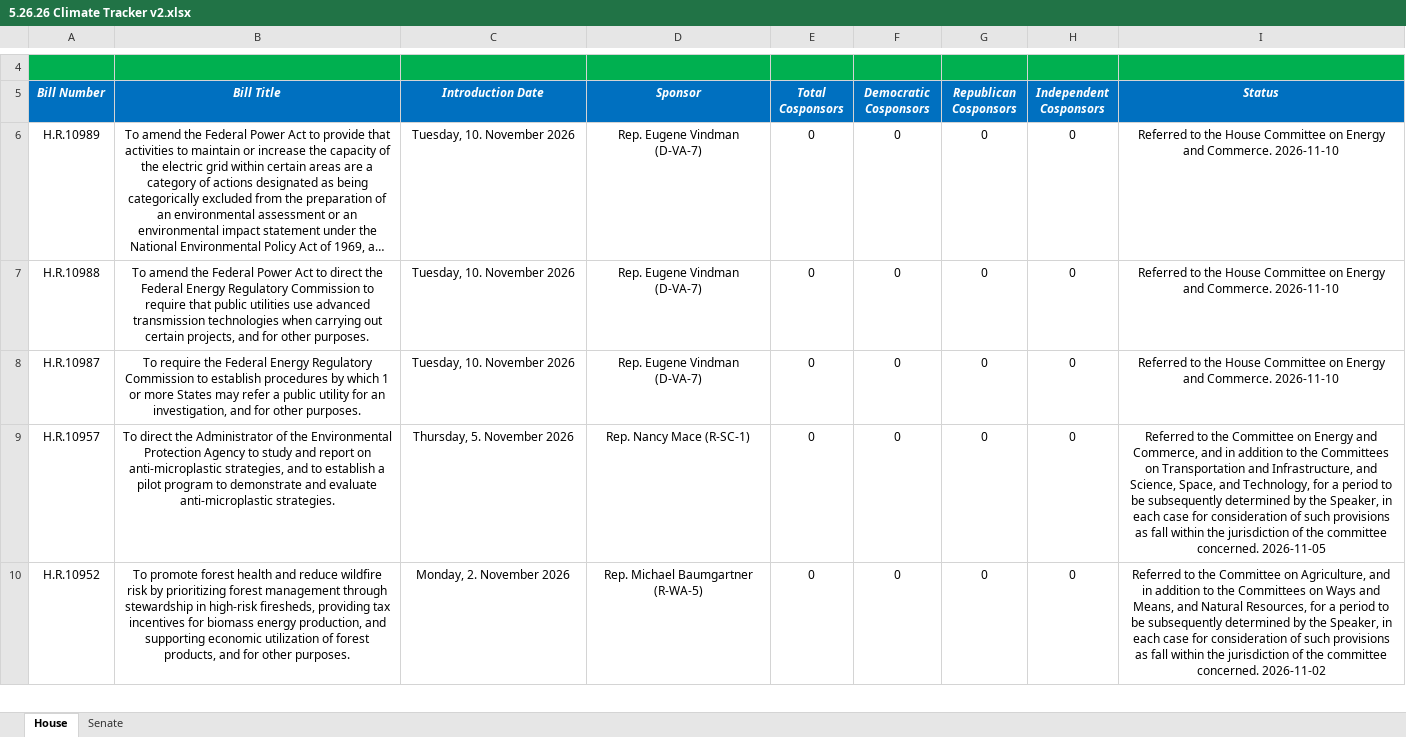
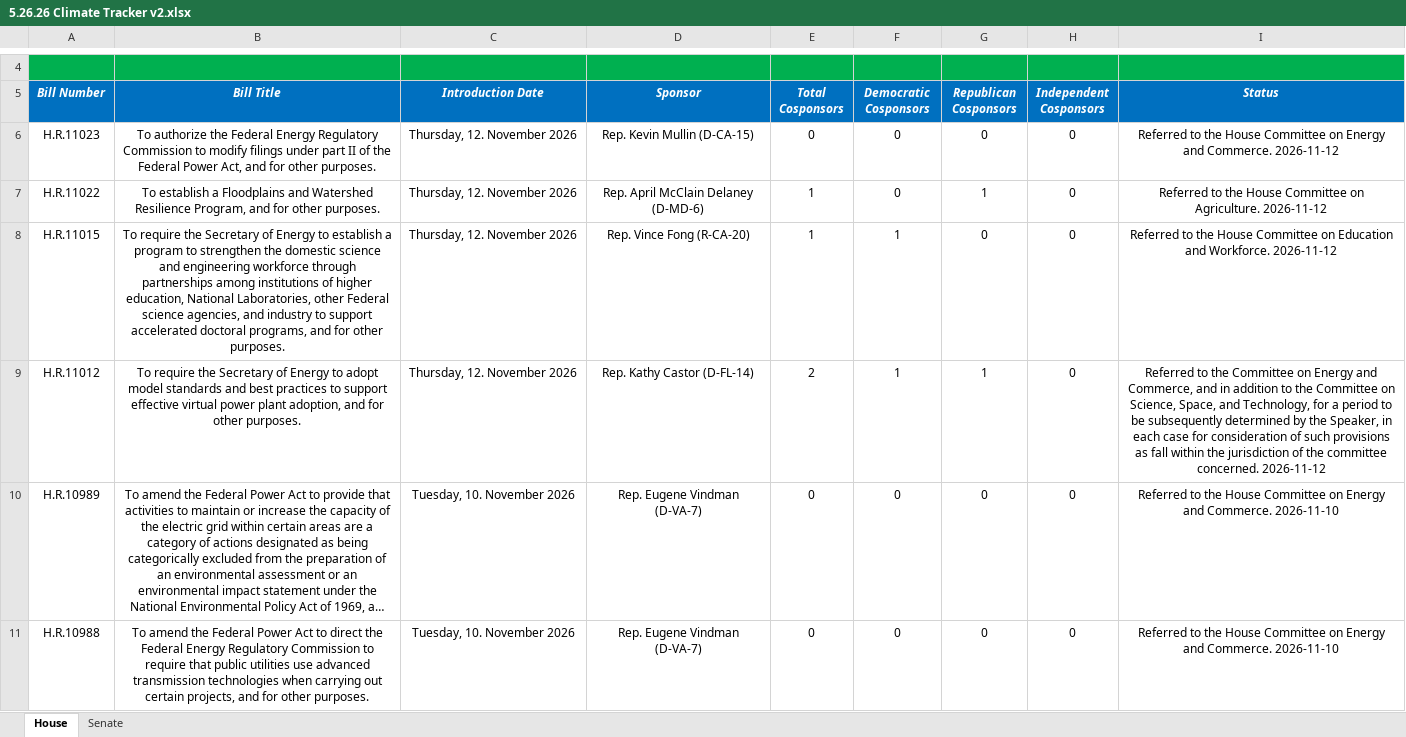
Before and after one commit to wmktaylor1549/congress-digest, an Excel workbook: 5.26.26 Climate Tracker v2.xlsx, sheet House, drawn as a sheet; only a part is shown, gaps mark what is left out; the shorter side is filled out with more unchanged rows; long unchanged cells end in …; values as stored, in another font and other column widths than the file's, no borders; conditional formats and table styles not drawn; the diff names each change by its address in the sheet, - before the commit and + after, or states it on an @@ line.

```diff
--- a/5.26.26 Climate Tracker v2.xlsx (sheet House)
+++ b/5.26.26 Climate Tracker v2.xlsx (sheet House)
+row 6: H.R.11023 | To authorize the Federal Energy Regulatory Commission to modify filings under part II of the Federal Power Act, and for other purposes. | Thursday, 12. November 2026 | Rep. Kevin Mullin (D-CA-15) | 0 | 0 | 0 | 0 | Referred to the House Committee on Energy and Commerce. 2026-11-12
+row 7: H.R.11022 | To establish a Floodplains and Watershed Resilience Program, and for other purposes. | Thursday, 12. November 2026 | Rep. April McClain Delaney (D-MD-6) | 1 | 0 | 1 | 0 | Referred to the House Committee on Agriculture. 2026-11-12
+row 8: H.R.11015 | To require the Secretary of Energy to establish a program to strengthen the domestic science and engineering workforce through partnerships among institutions of higher education, National Laboratories, other Federal science agencies, and industry to support accelerated doctoral programs, and for other purposes. | Thursday, 12. November 2026 | Rep. Vince Fong (R-CA-20) | 1 | 1 | 0 | 0 | Referred to the House Committee on Education and Workforce. 2026-11-12
+row 9: H.R.11012 | To require the Secretary of Energy to adopt model standards and best practices to support effective virtual power plant adoption, and for other purposes. | Thursday, 12. November 2026 | Rep. Kathy Castor (D-FL-14) | 2 | 1 | 1 | 0 | Referred to the Committee on Energy and Commerce, and in addition to the Committee on Science, Space, and Technology, for a period to be subsequently determined by the Speaker, in each case for consideration of such provisions as fall within the jurisdiction of the committee concerned. 2026-11-12
```
Also changed, not shown: 1 other file.
